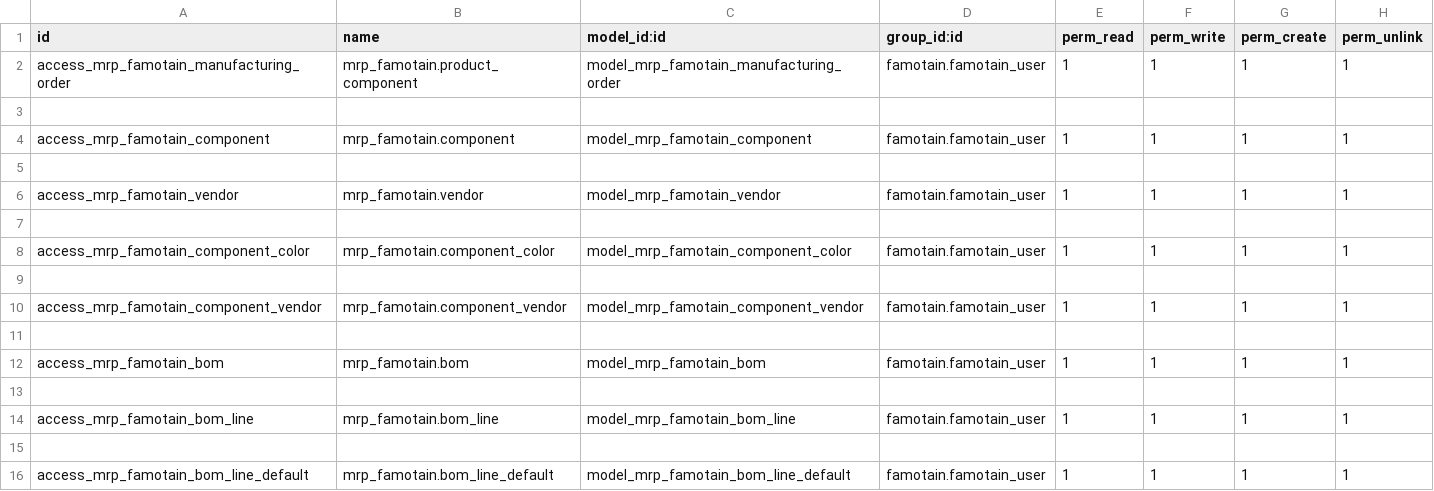
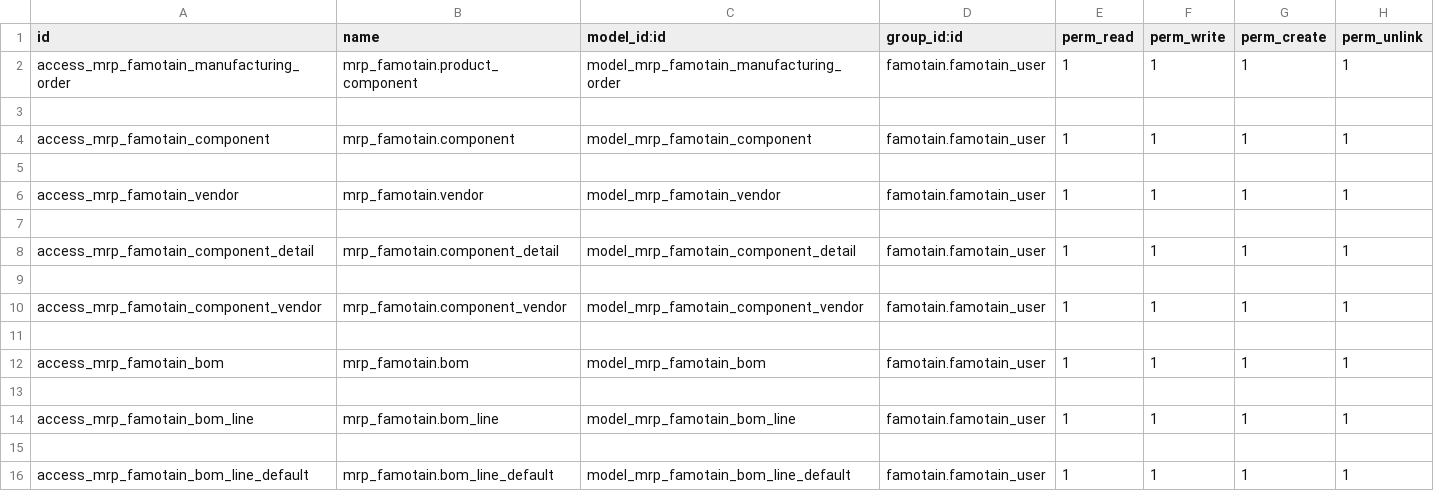
Before and after one commit to vanesa10/addons-famotain, a CSV file: mrp_famotain/security/ir.model.access.csv, drawn as a sheet.

Commit message:
mrp_famotain change component_color to component_detail, add _description

```diff
--- a/mrp_famotain/security/ir.model.access.csv
+++ b/mrp_famotain/security/ir.model.access.csv
@@ -7,3 +7,3 @@ access_mrp_famotain_vendor,mrp_famotain.vendor,model_mrp_famotain_vendor,famotai
 
-access_mrp_famotain_component_color,mrp_famotain.component_color,model_mrp_famotain_component_color,famotain.famotain_user,1,1,1,1
+access_mrp_famotain_component_detail,mrp_famotain.component_detail,model_mrp_famotain_component_detail,famotain.famotain_user,1,1,1,1
 
```
Also changed, not shown: 20 other files.
